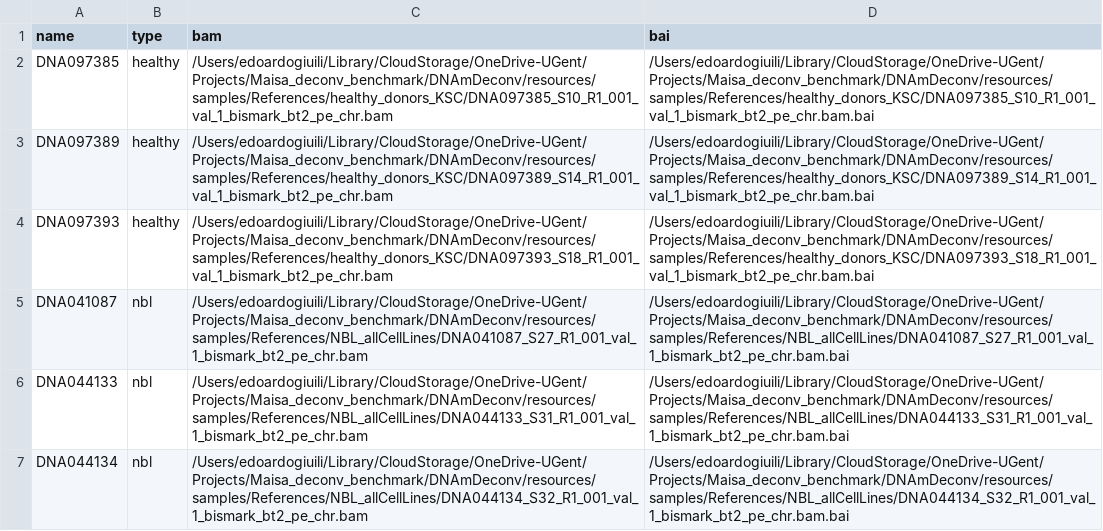
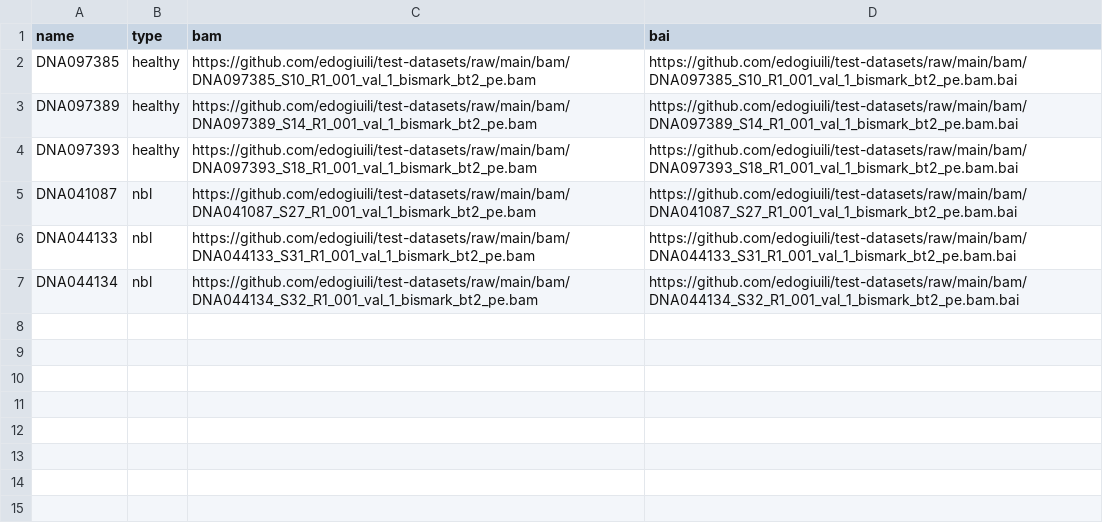
Before and after one commit to VIBTOBIlab/DecoNFlow, a CSV file: assets/ref_bam.csv, drawn as a sheet.

Commit message:
updated merge_samples, minor changes

```diff
--- a/assets/ref_bam.csv
+++ b/assets/ref_bam.csv
@@ -1,7 +1,7 @@
 name,type,bam,bai
-DNA097385,healthy,/Users/edoardogiuili/Library/CloudStorage/OneDrive-UGent/Projects/Maisa_deconv_benchmark/DNAmDeconv/resources/samples/References/healthy_donors_KSC/DNA097385_S10_R1_001_val_1_bismark_bt2_pe_chr.bam,/Users/edoardogiuili/Library/CloudStorage/OneDrive-UGent/Projects/Maisa_deconv_benchmark/DNAmDeconv/resources/samples/References/healthy_donors_KSC/DNA097385_S10_R1_001_val_1_bismark_bt2_pe_chr.bam.bai
-DNA097389,healthy,/Users/edoardogiuili/Library/CloudStorage/OneDrive-UGent/Projects/Maisa_deconv_benchmark/DNAmDeconv/resources/samples/References/healthy_donors_KSC/DNA097389_S14_R1_001_val_1_bismark_bt2_pe_chr.bam,/Users/edoardogiuili/Library/CloudStorage/OneDrive-UGent/Projects/Maisa_deconv_benchmark/DNAmDeconv/resources/samples/References/healthy_donors_KSC/DNA097389_S14_R1_001_val_1_bismark_bt2_pe_chr.bam.bai
-DNA097393,healthy,/Users/edoardogiuili/Library/CloudStorage/OneDrive-UGent/Projects/Maisa_deconv_benchmark/DNAmDeconv/resources/samples/References/healthy_donors_KSC/DNA097393_S18_R1_001_val_1_bismark_bt2_pe_chr.bam,/Users/edoardogiuili/Library/CloudStorage/OneDrive-UGent/Projects/Maisa_deconv_benchmark/DNAmDeconv/resources/samples/References/healthy_donors_KSC/DNA097393_S18_R1_001_val_1_bismark_bt2_pe_chr.bam.bai
-DNA041087,nbl,/Users/edoardogiuili/Library/CloudStorage/OneDrive-UGent/Projects/Maisa_deconv_benchmark/DNAmDeconv/resources/samples/References/NBL_allCellLines/DNA041087_S27_R1_001_val_1_bismark_bt2_pe_chr.bam,/Users/edoardogiuili/Library/CloudStorage/OneDrive-UGent/Projects/Maisa_deconv_benchmark/DNAmDeconv/resources/samples/References/NBL_allCellLines/DNA041087_S27_R1_001_val_1_bismark_bt2_pe_chr.bam.bai
-DNA044133,nbl,/Users/edoardogiuili/Library/CloudStorage/OneDrive-UGent/Projects/Maisa_deconv_benchmark/DNAmDeconv/resources/samples/References/NBL_allCellLines/DNA044133_S31_R1_001_val_1_bismark_bt2_pe_chr.bam,/Users/edoardogiuili/Library/CloudStorage/OneDrive-UGent/Projects/Maisa_deconv_benchmark/DNAmDeconv/resources/samples/References/NBL_allCellLines/DNA044133_S31_R1_001_val_1_bismark_bt2_pe_chr.bam.bai
-DNA044134,nbl,/Users/edoardogiuili/Library/CloudStorage/OneDrive-UGent/Projects/Maisa_deconv_benchmark/DNAmDeconv/resources/samples/References/NBL_allCellLines/DNA044134_S32_R1_001_val_1_bismark_bt2_pe_chr.bam,/Users/edoardogiuili/Library/CloudStorage/OneDrive-UGent/Projects/Maisa_deconv_benchmark/DNAmDeconv/resources/samples/References/NBL_allCellLines/DNA044134_S32_R1_001_val_1_bismark_bt2_pe_chr.bam.bai
+DNA097385,healthy,https://github.com/edogiuili/test-datasets/raw/main/bam/DNA097385_S10_R1_001_val_1_bismark_bt2_pe.bam,https://github.com/edogiuili/test-datasets/raw/main/bam/DNA097385_S10_R1_001_val_1_bismark_bt2_pe.bam.bai
+DNA097389,healthy,https://github.com/edogiuili/test-datasets/raw/main/bam/DNA097389_S14_R1_001_val_1_bismark_bt2_pe.bam,https://github.com/edogiuili/test-datasets/raw/main/bam/DNA097389_S14_R1_001_val_1_bismark_bt2_pe.bam.bai
+DNA097393,healthy,https://github.com/edogiuili/test-datasets/raw/main/bam/DNA097393_S18_R1_001_val_1_bismark_bt2_pe.bam,https://github.com/edogiuili/test-datasets/raw/main/bam/DNA097393_S18_R1_001_val_1_bismark_bt2_pe.bam.bai
+DNA041087,nbl,https://github.com/edogiuili/test-datasets/raw/main/bam/DNA041087_S27_R1_001_val_1_bismark_bt2_pe.bam,https://github.com/edogiuili/test-datasets/raw/main/bam/DNA041087_S27_R1_001_val_1_bismark_bt2_pe.bam.bai
+DNA044133,nbl,https://github.com/edogiuili/test-datasets/raw/main/bam/DNA044133_S31_R1_001_val_1_bismark_bt2_pe.bam,https://github.com/edogiuili/test-datasets/raw/main/bam/DNA044133_S31_R1_001_val_1_bismark_bt2_pe.bam.bai
+DNA044134,nbl,https://github.com/edogiuili/test-datasets/raw/main/bam/DNA044134_S32_R1_001_val_1_bismark_bt2_pe.bam,https://github.com/edogiuili/test-datasets/raw/main/bam/DNA044134_S32_R1_001_val_1_bismark_bt2_pe.bam.bai
```
Also changed, not shown: assets/groups.csv, assets/test_bam.csv, 24 other files.
